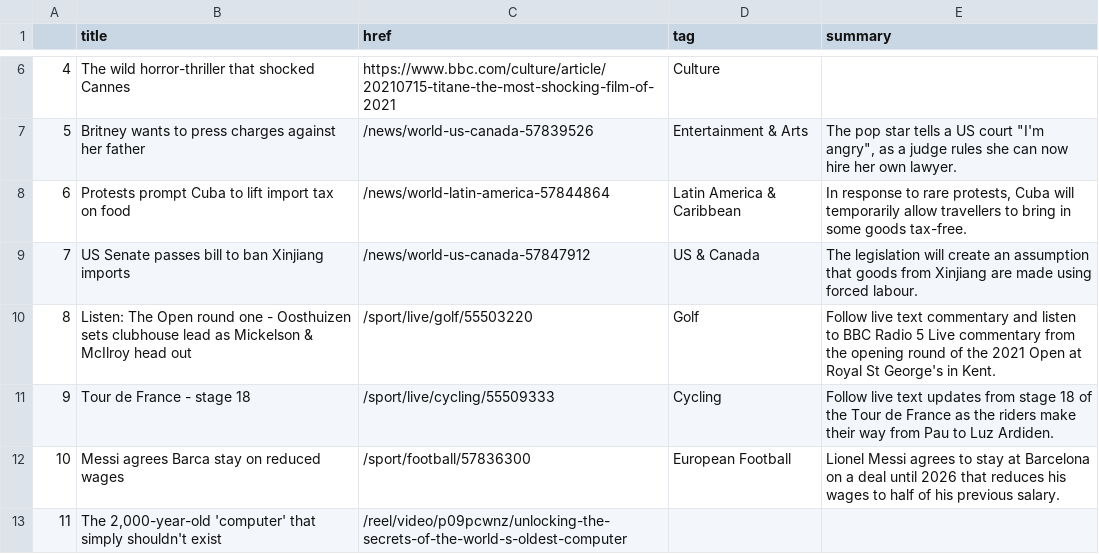
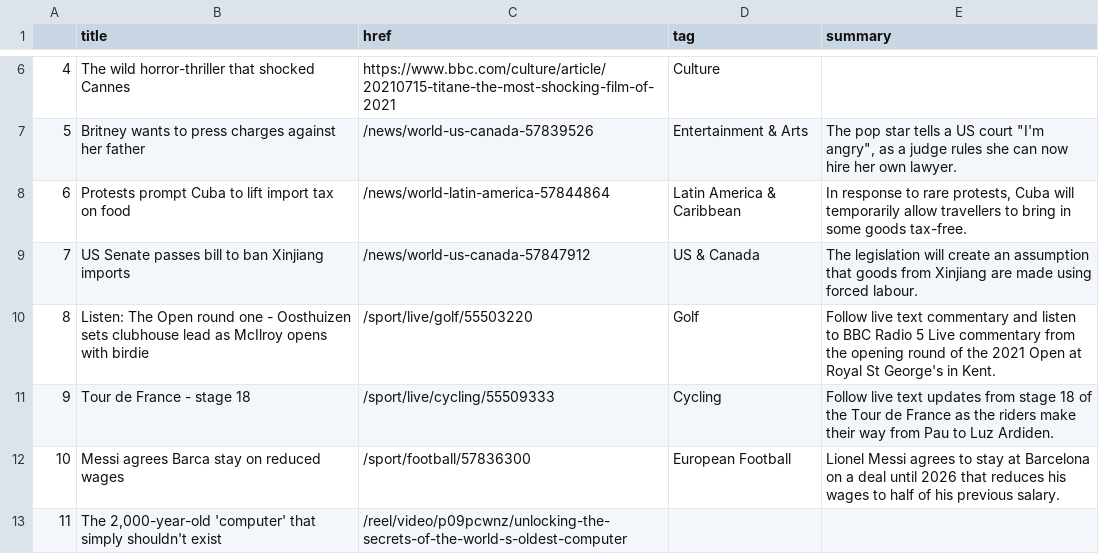
Before and after one commit to swatiyengar/automatic-scraper, a CSV file: bbc-headlines.csv, drawn as a sheet; only a part is shown, gaps mark what is left out.

```diff
--- a/bbc-headlines.csv
+++ b/bbc-headlines.csv
@@ -9,3 +9,3 @@
 7,US Senate passes bill to ban Xinjiang imports,/news/world-us-canada-57847912,US & Canada,The legislation will create an assumption that goods from Xinjiang are made using forced labour.
-8,Listen: The Open round one - Oosthuizen sets clubhouse lead as Mickelson & McIlroy head out,/sport/live/golf/55503220,Golf,Follow live text commentary and listen to BBC Radio 5 Live commentary from the opening round of the 2021 Open at Royal St George's in Kent.
+8,Listen: The Open round one - Oosthuizen sets clubhouse lead as McIlroy opens with birdie,/sport/live/golf/55503220,Golf,Follow live text commentary and listen to BBC Radio 5 Live commentary from the opening round of the 2021 Open at Royal St George's in Kent.
 9,Tour de France - stage 18,/sport/live/cycling/55509333,Cycling,Follow live text updates from stage 18 of the Tour de France as the riders make their way from Pau to Luz Ardiden.
```
